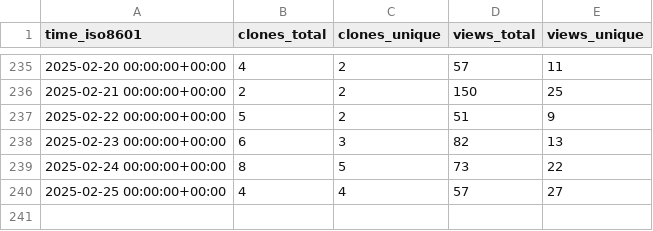
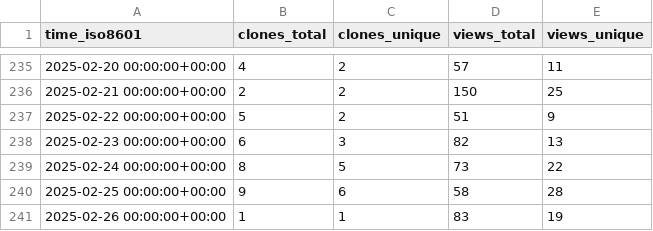
Before and after one commit to peff74/ESP_AHT20_BMP280, a CSV file: peff74/ESP_AHT20_BMP280/ghrs-data/views_clones_aggregate.csv, drawn as a sheet; only a part is shown, gaps mark what is left out.

```diff
--- a/peff74/ESP_AHT20_BMP280/ghrs-data/views_clones_aggregate.csv
+++ b/peff74/ESP_AHT20_BMP280/ghrs-data/views_clones_aggregate.csv
@@ -239,2 +239,3 @@ time_iso8601,clones_total,clones_unique,views_total,views_unique
 2025-02-24 00:00:00+00:00,8,5,73,22
-2025-02-25 00:00:00+00:00,4,4,57,27
+2025-02-25 00:00:00+00:00,9,6,58,28
+2025-02-26 00:00:00+00:00,1,1,83,19
```
Also changed, not shown: 1 other file.
